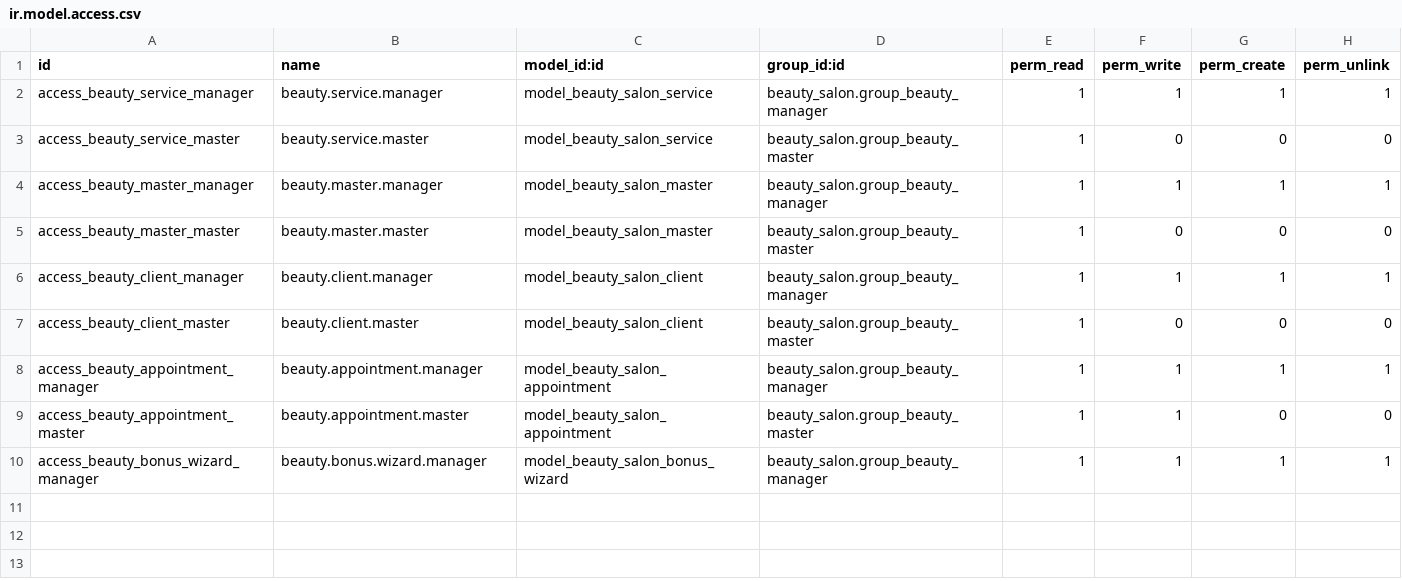
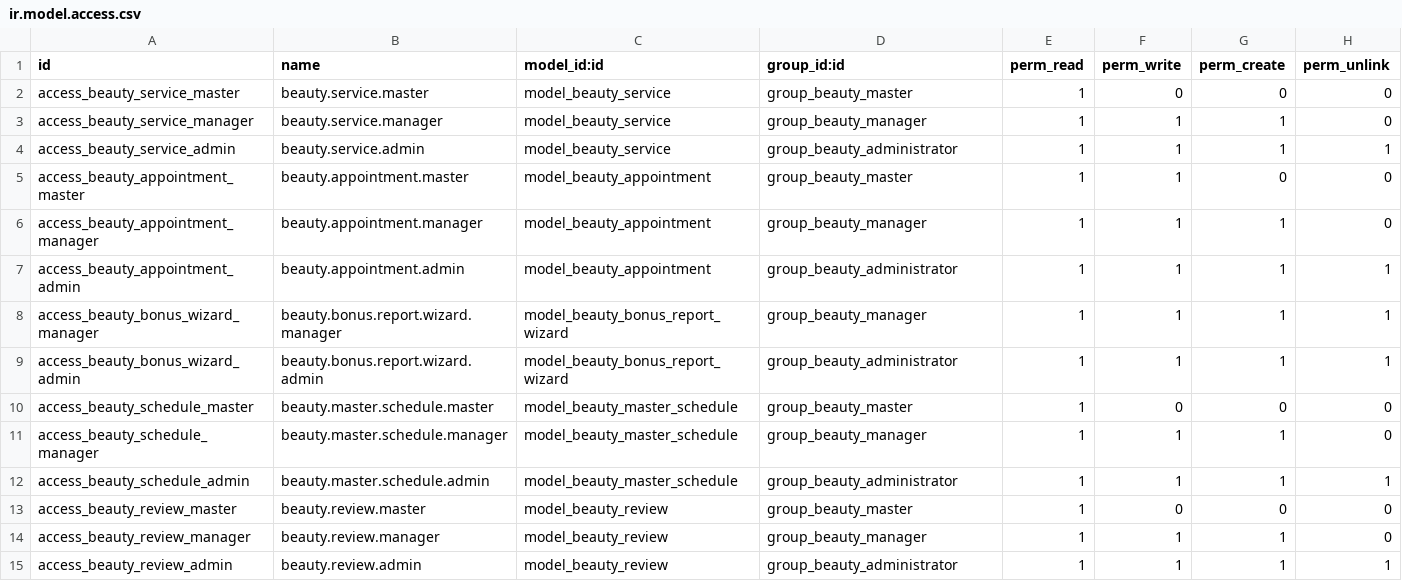
Before and after one commit to Vitaliiii/beauty_salon, a CSV file: security/ir.model.access.csv, drawn as a sheet.

```diff
--- a/security/ir.model.access.csv
+++ b/security/ir.model.access.csv
@@ -1,10 +1,15 @@
 id,name,model_id:id,group_id:id,perm_read,perm_write,perm_create,perm_unlink
-access_beauty_service_manager,beauty.service.manager,model_beauty_salon_service,beauty_salon.group_beauty_manager,1,1,1,1
-access_beauty_service_master,beauty.service.master,model_beauty_salon_service,beauty_salon.group_beauty_master,1,0,0,0
-access_beauty_master_manager,beauty.master.manager,model_beauty_salon_master,beauty_salon.group_beauty_manager,1,1,1,1
-access_beauty_master_master,beauty.master.master,model_beauty_salon_master,beauty_salon.group_beauty_master,1,0,0,0
-access_beauty_client_manager,beauty.client.manager,model_beauty_salon_client,beauty_salon.group_beauty_manager,1,1,1,1
-access_beauty_client_master,beauty.client.master,model_beauty_salon_client,beauty_salon.group_beauty_master,1,0,0,0
-access_beauty_appointment_manager,beauty.appointment.manager,model_beauty_salon_appointment,beauty_salon.group_beauty_manager,1,1,1,1
-access_beauty_appointment_master,beauty.appointment.master,model_beauty_salon_appointment,beauty_salon.group_beauty_master,1,1,0,0
-access_beauty_bonus_wizard_manager,beauty.bonus.wizard.manager,model_beauty_salon_bonus_wizard,beauty_salon.group_beauty_manager,1,1,1,1
+access_beauty_service_master,beauty.service.master,model_beauty_service,group_beauty_master,1,0,0,0
+access_beauty_service_manager,beauty.service.manager,model_beauty_service,group_beauty_manager,1,1,1,0
+access_beauty_service_admin,beauty.service.admin,model_beauty_service,group_beauty_administrator,1,1,1,1
+access_beauty_appointment_master,beauty.appointment.master,model_beauty_appointment,group_beauty_master,1,1,0,0
+access_beauty_appointment_manager,beauty.appointment.manager,model_beauty_appointment,group_beauty_manager,1,1,1,0
+access_beauty_appointment_admin,beauty.appointment.admin,model_beauty_appointment,group_beauty_administrator,1,1,1,1
+access_beauty_bonus_wizard_manager,beauty.bonus.report.wizard.manager,model_beauty_bonus_report_wizard,group_beauty_manager,1,1,1,1
+access_beauty_bonus_wizard_admin,beauty.bonus.report.wizard.admin,model_beauty_bonus_report_wizard,group_beauty_administrator,1,1,1,1
+access_beauty_schedule_master,beauty.master.schedule.master,model_beauty_master_schedule,group_beauty_master,1,0,0,0
+access_beauty_schedule_manager,beauty.master.schedule.manager,model_beauty_master_schedule,group_beauty_manager,1,1,1,0
+access_beauty_schedule_admin,beauty.master.schedule.admin,model_beauty_master_schedule,group_beauty_administrator,1,1,1,1
+access_beauty_review_master,beauty.review.master,model_beauty_review,group_beauty_master,1,0,0,0
+access_beauty_review_manager,beauty.review.manager,model_beauty_review,group_beauty_manager,1,1,1,0
+access_beauty_review_admin,beauty.review.admin,model_beauty_review,group_beauty_administrator,1,1,1,1
```
Also changed, not shown: 25 other files.
